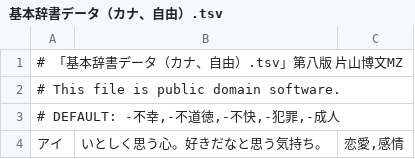
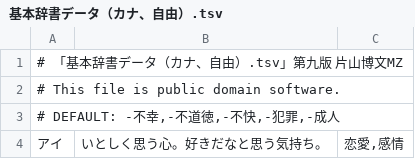
Before and after one commit to katahiromz/XWordGiver, a TSV file: DICT/基本辞書データ（カナ、自由）.tsv, drawn as a sheet; only a part is shown.

Commit message:
improve dict_analyze 8

```diff
--- a/DICT/基本辞書データ（カナ、自由）.tsv
+++ b/DICT/基本辞書データ（カナ、自由）.tsv
@@ -1,2 +1,2 @@
-# 「基本辞書データ（カナ、自由）.tsv」第八版　片山博文MZ		
+# 「基本辞書データ（カナ、自由）.tsv」第九版　片山博文MZ		
 # This file is public domain software.
```
Also changed, not shown: DICT/基本辞書データ（カナ、謹慎）.tsv.
